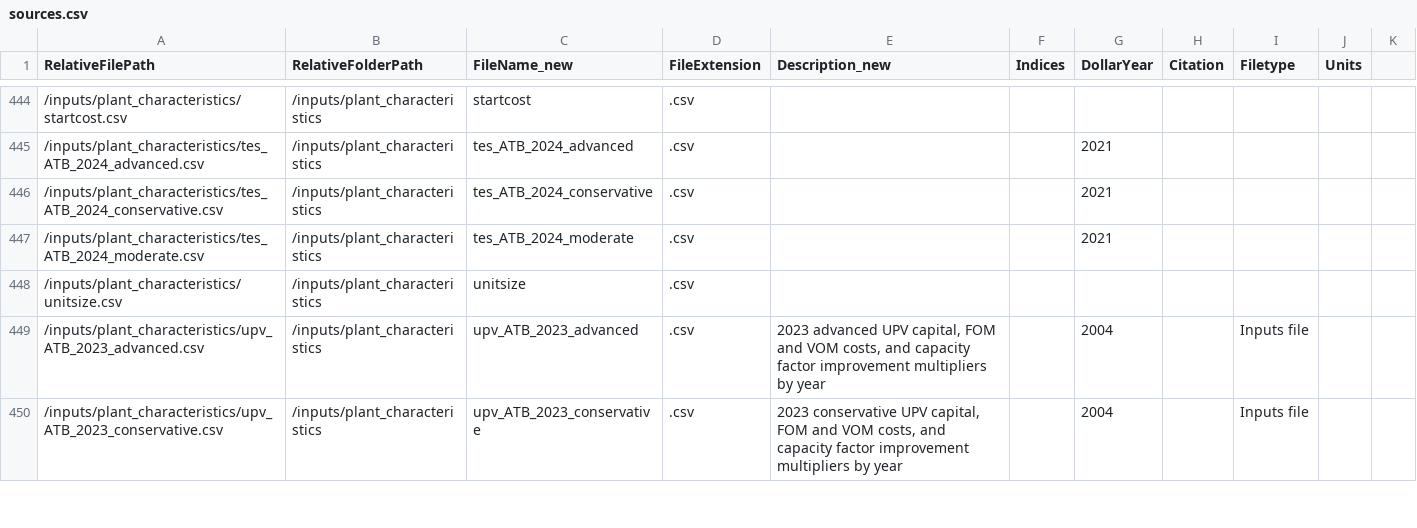
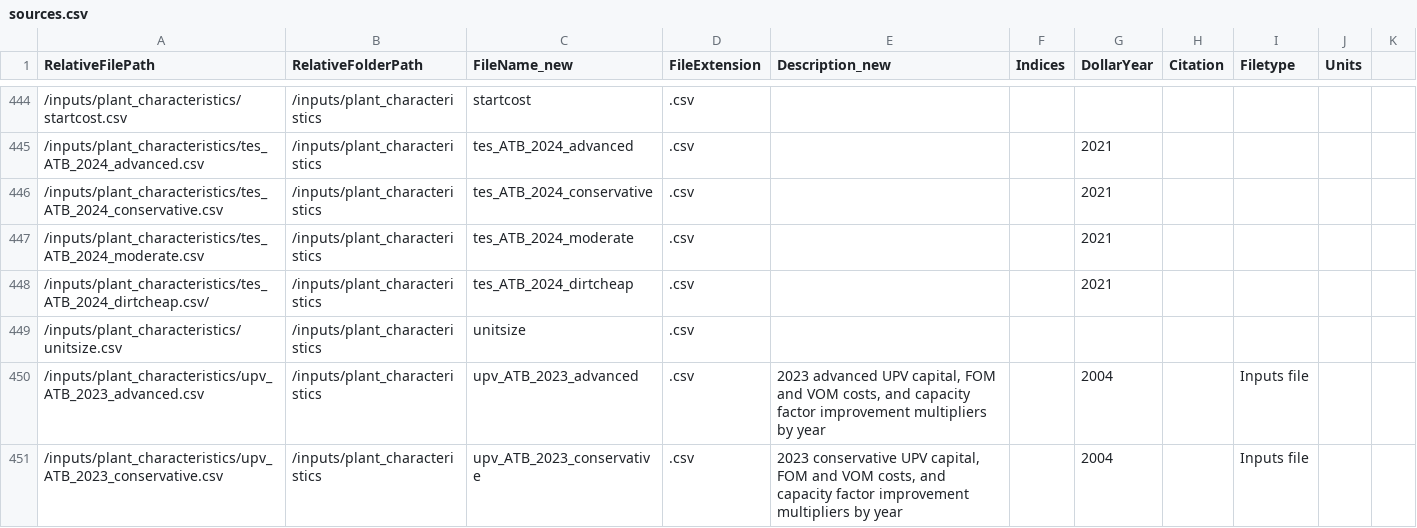
Before and after one commit to NREL/ReEDS-2.0, a CSV file: sources.csv, drawn as a sheet; only a part is shown, gaps mark what is left out.

Commit message:
fixed dirtcheap usage4 errors

```diff
--- a/sources.csv
+++ b/sources.csv
@@ -447,2 +447,3 @@ RelativeFilePath,RelativeFolderPath,FileName_new,FileExtension,Description_new,I
 /inputs/plant_characteristics/tes_ATB_2024_moderate.csv,/inputs/plant_characteristics,tes_ATB_2024_moderate,.csv,,,2021,,,
+/inputs/plant_characteristics/tes_ATB_2024_dirtcheap.csv/,/inputs/plant_characteristics,tes_ATB_2024_dirtcheap,.csv,,,2021,,,
 /inputs/plant_characteristics/unitsize.csv,/inputs/plant_characteristics,unitsize,.csv,,,,,,
```
Also changed, not shown: cases.csv, cases_utahtest.csv.
